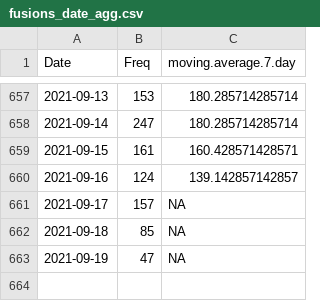
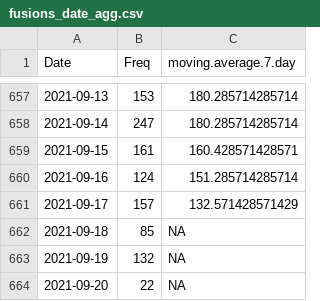
Before and after one commit to Rucknium/CashFusionStats, a CSV file: data/fusions_date_agg.csv, drawn as a sheet; only a part is shown, gaps mark what is left out.

```diff
--- a/data/fusions_date_agg.csv
+++ b/data/fusions_date_agg.csv
@@ -659,5 +659,6 @@
 2021-09-15,161,160.428571428571
-2021-09-16,124,139.142857142857
-2021-09-17,157,NA
+2021-09-16,124,151.285714285714
+2021-09-17,157,132.571428571429
 2021-09-18,85,NA
-2021-09-19,47,NA
+2021-09-19,132,NA
+2021-09-20,22,NA
```
Also changed, not shown: 3 other files.
